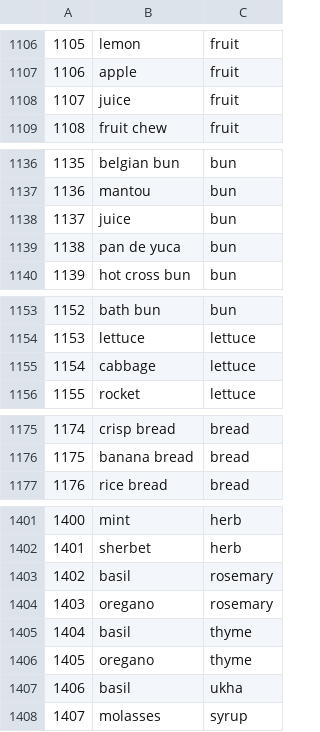
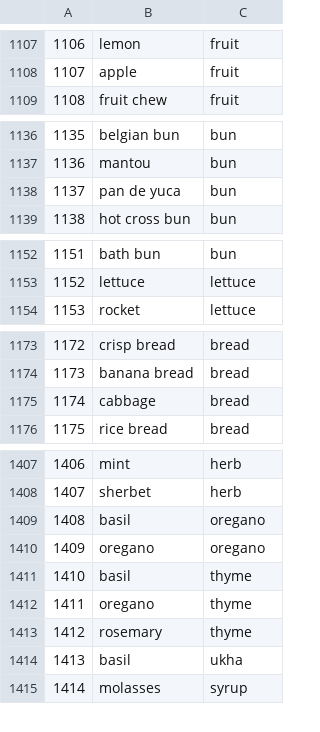
Before and after one commit to uhh-lt/Taxonomy_Refinement_Embeddings, a CSV file: out/systems/JUNLP/EN/JUNLP_food.taxo-pruned.csv, drawn as a sheet; only a part is shown, gaps mark what is left out; removed rows and columns are numbered as before the commit, all else as after; the diff covers the shown part only; the diff names each change by its address in the sheet, - before the commit and + after, or states it on an @@ line.

```diff
--- a/out/systems/JUNLP/EN/JUNLP_food.taxo-pruned.csv
+++ b/out/systems/JUNLP/EN/JUNLP_food.taxo-pruned.csv
@@ column A renumbered from row 792 down @@
-row 1108: 1107 | juice | fruit
-row 1138: 1137 | juice | bun
-row 1155: 1154 | cabbage | lettuce
+row 1175: 1174 | cabbage | bread
-C1409:C1410: rosemary
+C1409:C1410: oregano
+row 1413: 1412 | rosemary | thyme
```
Also changed, not shown: 10 added rows, 2 removed rows and 1 edited cell elsewhere in this file, out/systems/JUNLP/EN/JUNLP_food.taxo-pruned.csv-cleaned.csv, 1 other file.
